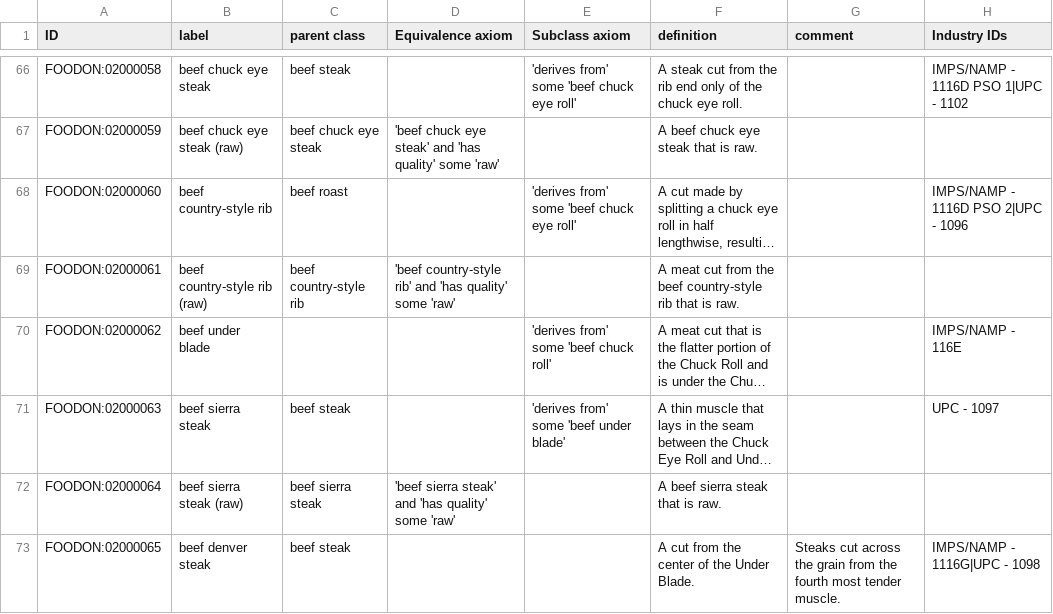
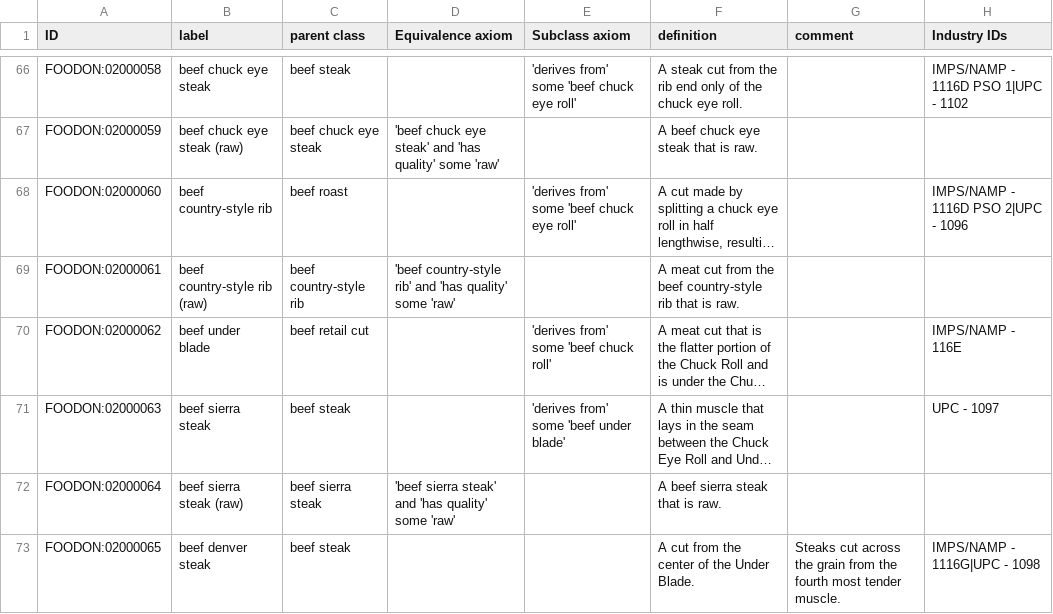
Before and after one commit to FoodOntology/foodon, a TSV file: src/ontology/imports/robot/meat_cuts.tsv, drawn as a sheet; only a part is shown, gaps mark what is left out; long unchanged cells end in …; the diff names each change by its address in the sheet, - before the commit and + after, or states it on an @@ line.

```diff
--- a/src/ontology/imports/robot/meat_cuts.tsv
+++ b/src/ontology/imports/robot/meat_cuts.tsv
-C70 (parent class): (empty)
+C70 (parent class): beef retail cut
```
Also changed, not shown: 8 other files.
